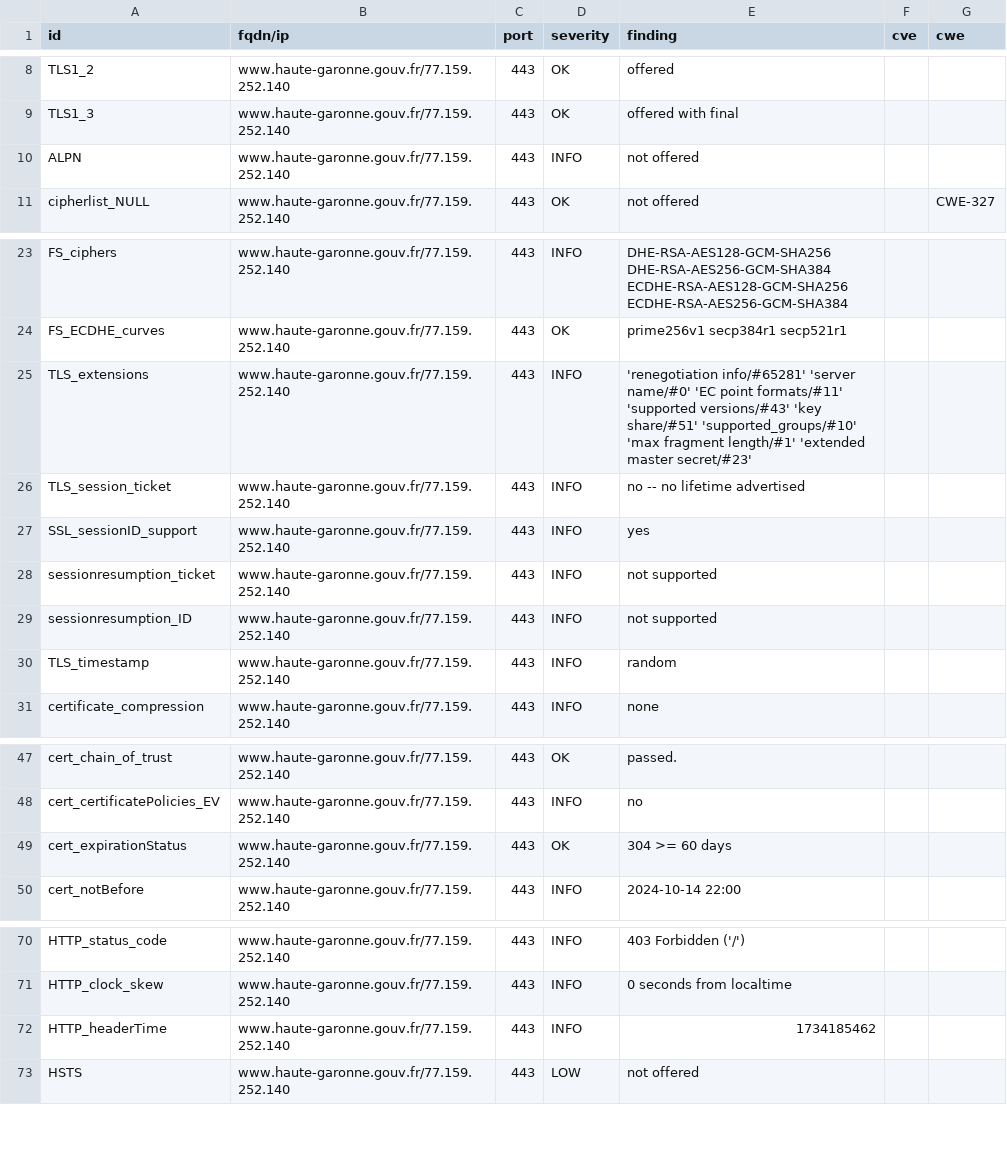
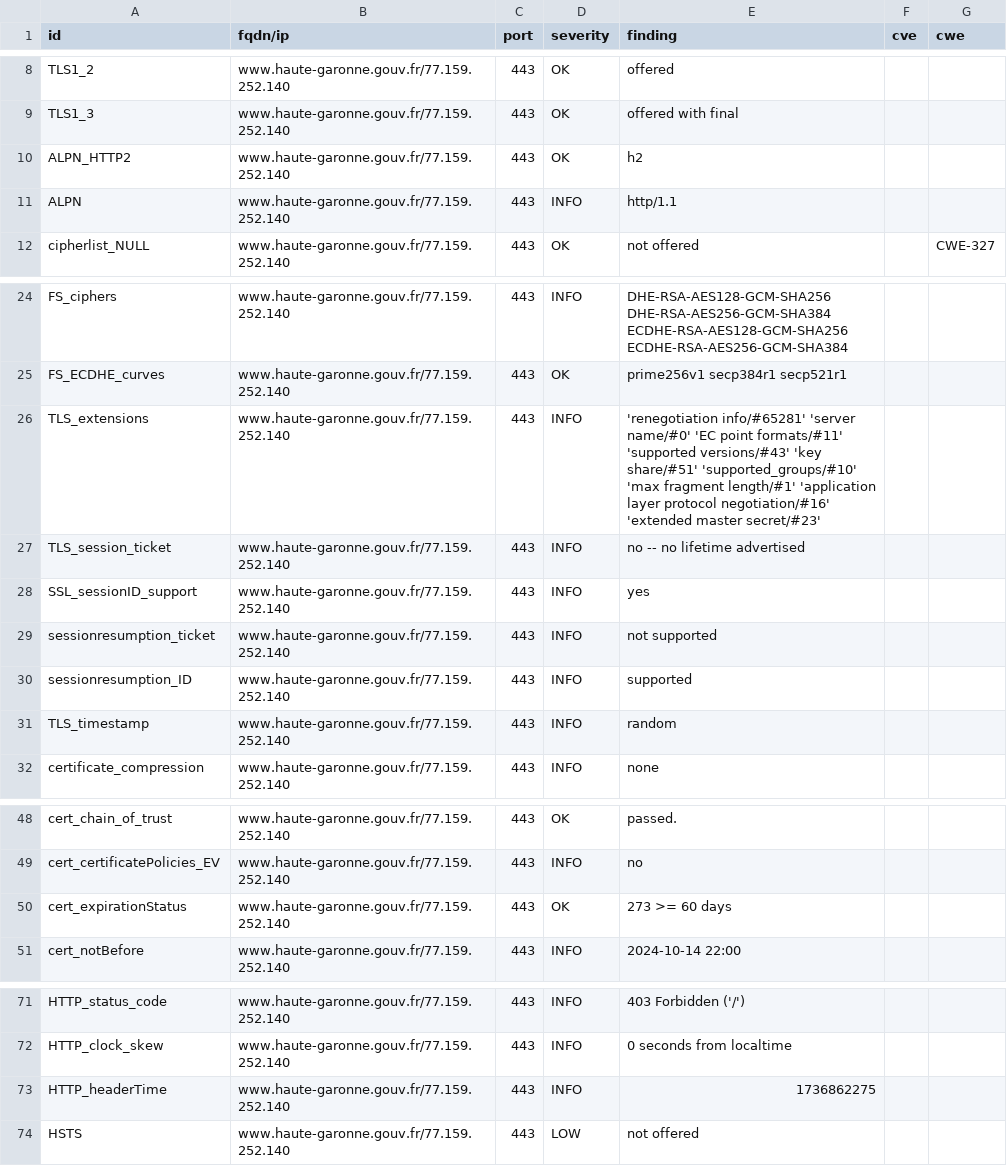
Before and after one commit to GKO-org/dashlordPrd5, a CSV file: results/aHR0cHM6Ly93d3cuaGF1dGUtZ2Fyb25uZS5nb3V2LmZy/testssl.csv, drawn as a sheet; only a part is shown, gaps mark what is left out.

Commit message:
update: https://www.haute-garonne.gouv.fr

```diff
--- a/results/aHR0cHM6Ly93d3cuaGF1dGUtZ2Fyb25uZS5nb3V2LmZy/testssl.csv
+++ b/results/aHR0cHM6Ly93d3cuaGF1dGUtZ2Fyb25uZS5nb3V2LmZy/testssl.csv
@@ -9,3 +9,4 @@
 "TLS1_3","www.haute-garonne.gouv.fr/77.159.252.140","443","OK","offered with final","",""
-"ALPN","www.haute-garonne.gouv.fr/77.159.252.140","443","INFO","not offered","",""
+"ALPN_HTTP2","www.haute-garonne.gouv.fr/77.159.252.140","443","OK","h2","",""
+"ALPN","www.haute-garonne.gouv.fr/77.159.252.140","443","INFO","http/1.1","",""
 "cipherlist_NULL","www.haute-garonne.gouv.fr/77.159.252.140","443","OK","not offered","","CWE-327"
@@ -24,3 +25,3 @@
 "FS_ECDHE_curves","www.haute-garonne.gouv.fr/77.159.252.140","443","OK","prime256v1 secp384r1 secp521r1","",""
-"TLS_extensions","www.haute-garonne.gouv.fr/77.159.252.140","443","INFO","'renegotiation info/#65281' 'server name/#0' 'EC point formats/#11' 'supported versions/#43' 'key share/#51' 'supported_groups/#10' 'max fragment length/#1' 'extended master secret/#23'","",""
+"TLS_extensions","www.haute-garonne.gouv.fr/77.159.252.140","443","INFO","'renegotiation info/#65281' 'server name/#0' 'EC point formats/#11' 'supported versions/#43' 'key share/#51' 'supported_groups/#10' 'max fragment length/#1' 'application layer protocol negotiation/#16' 'extended master secret/#23'","",""
 "TLS_session_ticket","www.haute-garonne.gouv.fr/77.159.252.140","443","INFO","no -- no lifetime advertised","",""
@@ -28,3 +29,3 @@
 "sessionresumption_ticket","www.haute-garonne.gouv.fr/77.159.252.140","443","INFO","not supported","",""
-"sessionresumption_ID","www.haute-garonne.gouv.fr/77.159.252.140","443","INFO","not supported","",""
+"sessionresumption_ID","www.haute-garonne.gouv.fr/77.159.252.140","443","INFO","supported","",""
 "TLS_timestamp","www.haute-garonne.gouv.fr/77.159.252.140","443","INFO","random","",""
@@ -48,3 +49,3 @@
 "cert_certificatePolicies_EV","www.haute-garonne.gouv.fr/77.159.252.140","443","INFO","no","",""
-"cert_expirationStatus","www.haute-garonne.gouv.fr/77.159.252.140","443","OK","304 >= 60 days","",""
+"cert_expirationStatus","www.haute-garonne.gouv.fr/77.159.252.140","443","OK","273 >= 60 days","",""
 "cert_notBefore","www.haute-garonne.gouv.fr/77.159.252.140","443","INFO","2024-10-14 22:00","",""
@@ -71,3 +72,3 @@
 "HTTP_clock_skew","www.haute-garonne.gouv.fr/77.159.252.140","443","INFO","0 seconds from localtime","",""
-"HTTP_headerTime","www.haute-garonne.gouv.fr/77.159.252.140","443","INFO","1734185462","",""
+"HTTP_headerTime","www.haute-garonne.gouv.fr/77.159.252.140","443","INFO","1736862275","",""
 "HSTS","www.haute-garonne.gouv.fr/77.159.252.140","443","LOW","not offered","",""
```
Also changed, not shown: 6 other files.
